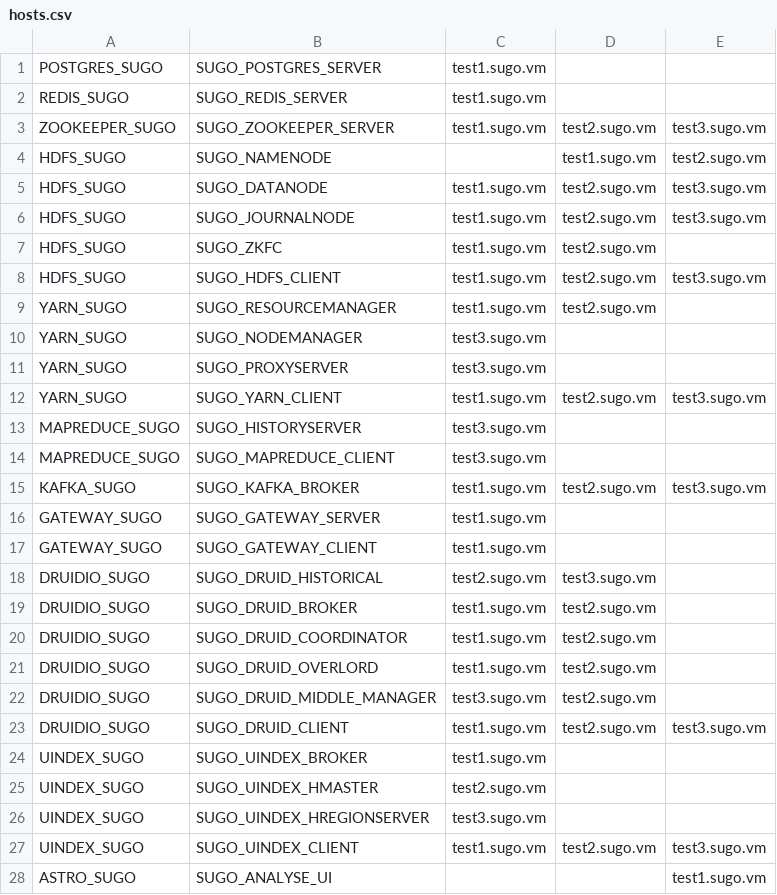
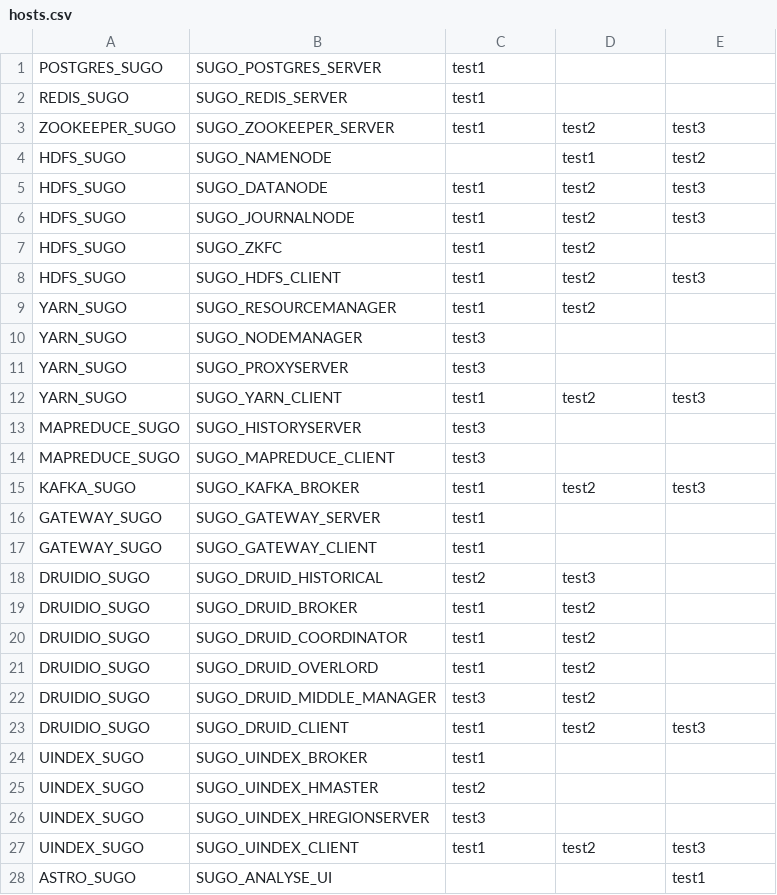
Before and after one commit to WuQic/deploy_scripts, a CSV file: centos6/conf/hosts.csv, drawn as a sheet; only a part is shown; the diff covers the shown part only.

```diff
--- a/centos6/conf/hosts.csv
+++ b/centos6/conf/hosts.csv
@@ -1,28 +1,28 @@
-POSTGRES_SUGO,SUGO_POSTGRES_SERVER,test1.sugo.vm,,
-REDIS_SUGO,SUGO_REDIS_SERVER,test1.sugo.vm,,
-ZOOKEEPER_SUGO,SUGO_ZOOKEEPER_SERVER,test1.sugo.vm,test2.sugo.vm,test3.sugo.vm
-HDFS_SUGO,SUGO_NAMENODE,,test1.sugo.vm,test2.sugo.vm
-HDFS_SUGO,SUGO_DATANODE,test1.sugo.vm,test2.sugo.vm,test3.sugo.vm
-HDFS_SUGO,SUGO_JOURNALNODE,test1.sugo.vm,test2.sugo.vm,test3.sugo.vm
-HDFS_SUGO,SUGO_ZKFC,test1.sugo.vm,test2.sugo.vm,
-HDFS_SUGO,SUGO_HDFS_CLIENT,test1.sugo.vm,test2.sugo.vm,test3.sugo.vm
-YARN_SUGO,SUGO_RESOURCEMANAGER,test1.sugo.vm,test2.sugo.vm,
-YARN_SUGO,SUGO_NODEMANAGER,test3.sugo.vm,,
-YARN_SUGO,SUGO_PROXYSERVER,test3.sugo.vm,,
-YARN_SUGO,SUGO_YARN_CLIENT,test1.sugo.vm,test2.sugo.vm,test3.sugo.vm
-MAPREDUCE_SUGO,SUGO_HISTORYSERVER,test3.sugo.vm,,
-MAPREDUCE_SUGO,SUGO_MAPREDUCE_CLIENT,test3.sugo.vm,,
-KAFKA_SUGO,SUGO_KAFKA_BROKER,test1.sugo.vm,test2.sugo.vm,test3.sugo.vm
-GATEWAY_SUGO,SUGO_GATEWAY_SERVER,test1.sugo.vm,,
-GATEWAY_SUGO,SUGO_GATEWAY_CLIENT,test1.sugo.vm,,
-DRUIDIO_SUGO,SUGO_DRUID_HISTORICAL,test2.sugo.vm,test3.sugo.vm,
-DRUIDIO_SUGO,SUGO_DRUID_BROKER,test1.sugo.vm,test2.sugo.vm,
-DRUIDIO_SUGO,SUGO_DRUID_COORDINATOR,test1.sugo.vm,test2.sugo.vm,
-DRUIDIO_SUGO,SUGO_DRUID_OVERLORD,test1.sugo.vm,test2.sugo.vm,
-DRUIDIO_SUGO,SUGO_DRUID_MIDDLE_MANAGER,test3.sugo.vm,test2.sugo.vm,
-DRUIDIO_SUGO,SUGO_DRUID_CLIENT,test1.sugo.vm,test2.sugo.vm,test3.sugo.vm
-UINDEX_SUGO,SUGO_UINDEX_BROKER,test1.sugo.vm
-UINDEX_SUGO,SUGO_UINDEX_HMASTER,test2.sugo.vm
-UINDEX_SUGO,SUGO_UINDEX_HREGIONSERVER,test3.sugo.vm
-UINDEX_SUGO,SUGO_UINDEX_CLIENT,test1.sugo.vm,test2.sugo.vm,test3.sugo.vm
-ASTRO_SUGO,SUGO_ANALYSE_UI,,,test1.sugo.vm
+POSTGRES_SUGO,SUGO_POSTGRES_SERVER,test1,,
+REDIS_SUGO,SUGO_REDIS_SERVER,test1,,
+ZOOKEEPER_SUGO,SUGO_ZOOKEEPER_SERVER,test1,test2,test3
+HDFS_SUGO,SUGO_NAMENODE,,test1,test2
+HDFS_SUGO,SUGO_DATANODE,test1,test2,test3
+HDFS_SUGO,SUGO_JOURNALNODE,test1,test2,test3
+HDFS_SUGO,SUGO_ZKFC,test1,test2,
+HDFS_SUGO,SUGO_HDFS_CLIENT,test1,test2,test3
+YARN_SUGO,SUGO_RESOURCEMANAGER,test1,test2,
+YARN_SUGO,SUGO_NODEMANAGER,test3,,
+YARN_SUGO,SUGO_PROXYSERVER,test3,,
+YARN_SUGO,SUGO_YARN_CLIENT,test1,test2,test3
+MAPREDUCE_SUGO,SUGO_HISTORYSERVER,test3,,
+MAPREDUCE_SUGO,SUGO_MAPREDUCE_CLIENT,test3,,
+KAFKA_SUGO,SUGO_KAFKA_BROKER,test1,test2,test3
+GATEWAY_SUGO,SUGO_GATEWAY_SERVER,test1,,
+GATEWAY_SUGO,SUGO_GATEWAY_CLIENT,test1,,
+DRUIDIO_SUGO,SUGO_DRUID_HISTORICAL,test2,test3,
+DRUIDIO_SUGO,SUGO_DRUID_BROKER,test1,test2,
+DRUIDIO_SUGO,SUGO_DRUID_COORDINATOR,test1,test2,
+DRUIDIO_SUGO,SUGO_DRUID_OVERLORD,test1,test2,
+DRUIDIO_SUGO,SUGO_DRUID_MIDDLE_MANAGER,test3,test2,
+DRUIDIO_SUGO,SUGO_DRUID_CLIENT,test1,test2,test3
+UINDEX_SUGO,SUGO_UINDEX_BROKER,test1
+UINDEX_SUGO,SUGO_UINDEX_HMASTER,test2
+UINDEX_SUGO,SUGO_UINDEX_HREGIONSERVER,test3
+UINDEX_SUGO,SUGO_UINDEX_CLIENT,test1,test2,test3
+ASTRO_SUGO,SUGO_ANALYSE_UI,,,test1
```
Also changed, not shown: 1 edited cell elsewhere in this file, 1 other file.
